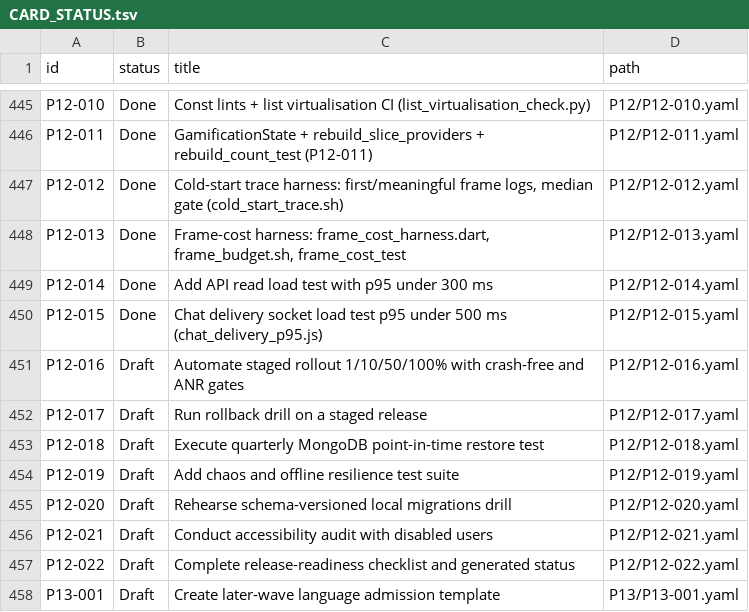
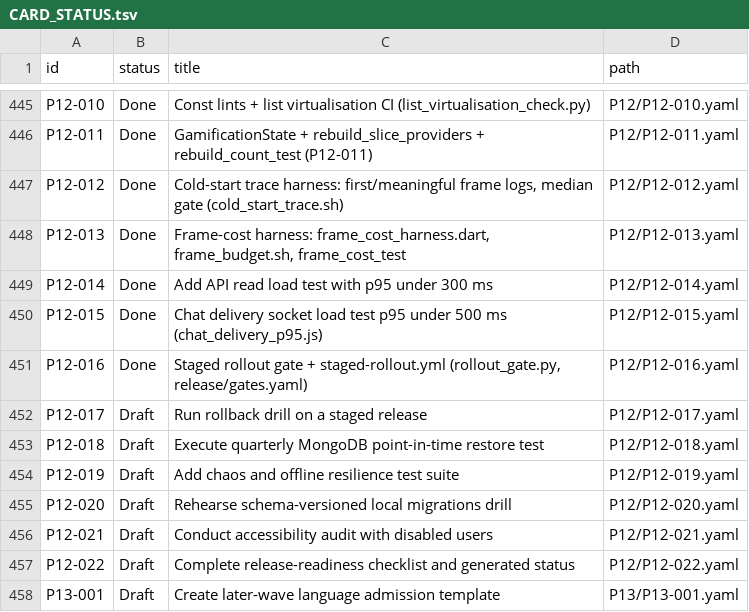
Before and after one commit to michaelTheKing0616/lingafriq-mobile-app-clone, a TSV file: docs/plan/CARD_STATUS.tsv, drawn as a sheet; only a part is shown, gaps mark what is left out.

```diff
--- a/docs/plan/CARD_STATUS.tsv
+++ b/docs/plan/CARD_STATUS.tsv
@@ -450,3 +450,3 @@ P12-014	Done	Add API read load test with p95 under 300 ms	P12/P12-014.yaml
 P12-015	Done	Chat delivery socket load test p95 under 500 ms (chat_delivery_p95.js)	P12/P12-015.yaml
-P12-016	Draft	Automate staged rollout 1/10/50/100% with crash-free and ANR gates	P12/P12-016.yaml
+P12-016	Done	Staged rollout gate + staged-rollout.yml (rollout_gate.py, release/gates.yaml)	P12/P12-016.yaml
 P12-017	Draft	Run rollback drill on a staged release	P12/P12-017.yaml
```
Also changed, not shown: 8 other files.
